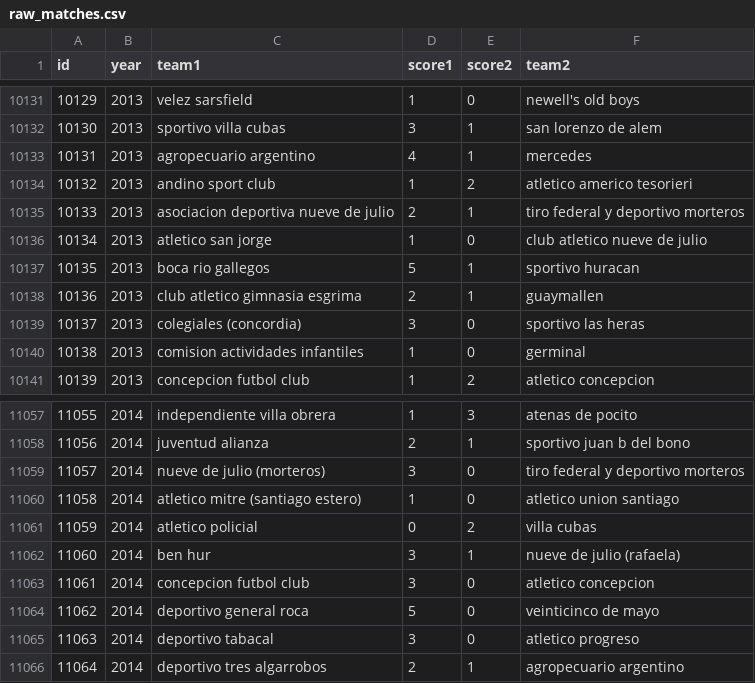
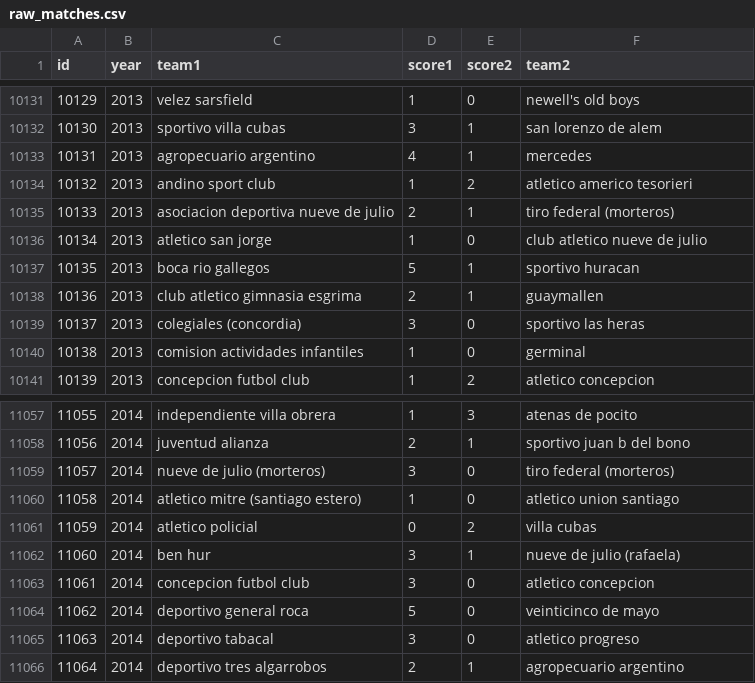
Before and after one commit to fisadev/afa_cup_learning, a CSV file: raw_matches.csv, drawn as a sheet; only a part is shown, gaps mark what is left out.

Commit message:
More renames

```diff
--- a/raw_matches.csv
+++ b/raw_matches.csv
@@ -10134,3 +10134,3 @@ id,year,team1,score1,score2,team2
 10132,2013,andino sport club,1,2,atletico americo tesorieri
-10133,2013,asociacion deportiva nueve de julio,2,1,tiro federal y deportivo morteros
+10133,2013,asociacion deportiva nueve de julio,2,1,tiro federal (morteros)
 10134,2013,atletico san jorge,1,0,club atletico nueve de julio
@@ -11058,3 +11058,3 @@ id,year,team1,score1,score2,team2
 11056,2014,juventud alianza,2,1,sportivo juan b del bono
-11057,2014,nueve de julio (morteros),3,0,tiro federal y deportivo morteros
+11057,2014,nueve de julio (morteros),3,0,tiro federal (morteros)
 11058,2014,atletico mitre (santiago estero),1,0,atletico union santiago
```
